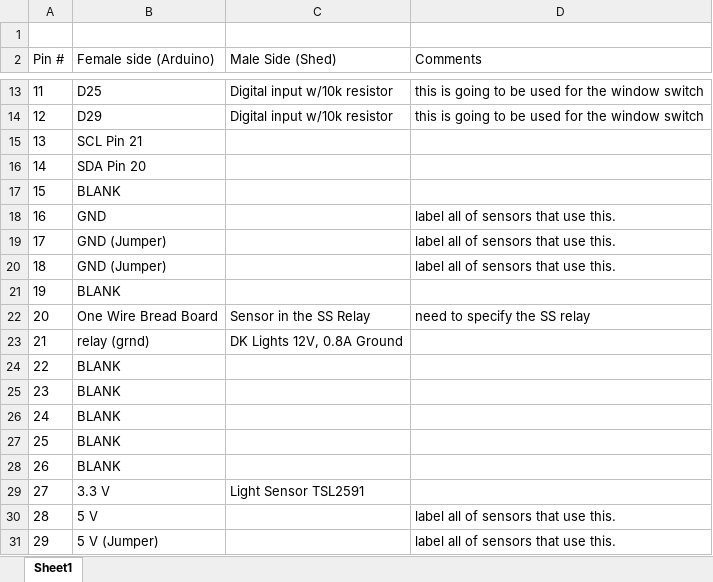
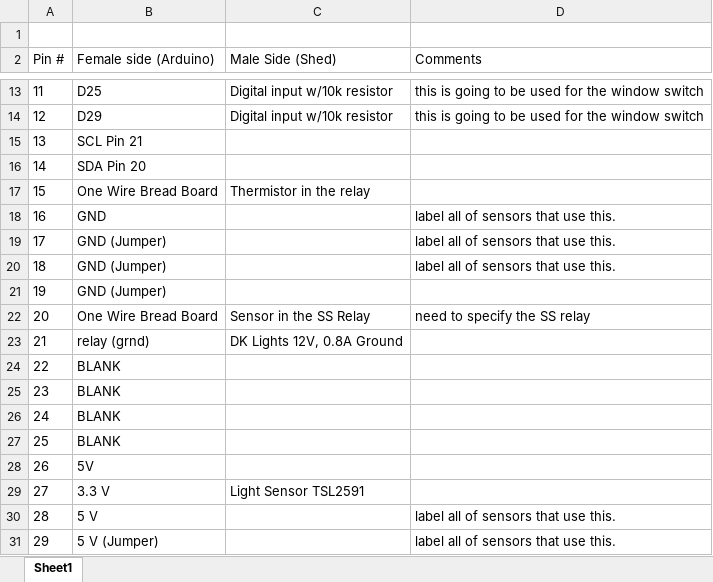
Before and after one commit to Hank-max/shed, an Excel workbook: Shed and Weather Station Documents/D-Sub pin-out.xlsx, sheet Sheet1, drawn as a sheet; only a part is shown, gaps mark what is left out; values as stored, in another font and other column widths than the file's, no borders; charts and pictures not drawn; the diff names each change by its address in the sheet, - before the commit and + after, or states it on an @@ line.

Commit message:
Added to shed D-sub and tweaked code
Added the pins used for the heater relay to the D-sub pinout document. There has also been lots of work done on the shed non qual code. There is still lots more to go.

```diff
--- a/Shed and Weather Station Documents/D-Sub pin-out.xlsx (sheet Sheet1)
+++ b/Shed and Weather Station Documents/D-Sub pin-out.xlsx (sheet Sheet1)
-B17 (Female side (Arduino)): BLANK
+B17 (Female side (Arduino)): One Wire Bread Board
-C17 (Male Side (Shed)): (empty)
+C17 (Male Side (Shed)): Thermistor in the relay
-B21 (Female side (Arduino)): BLANK
+B21 (Female side (Arduino)): GND (Jumper)
-B28 (Female side (Arduino)): BLANK
+B28 (Female side (Arduino)): 5V
```
Also changed, not shown: charts or pictures, 1 other file.
